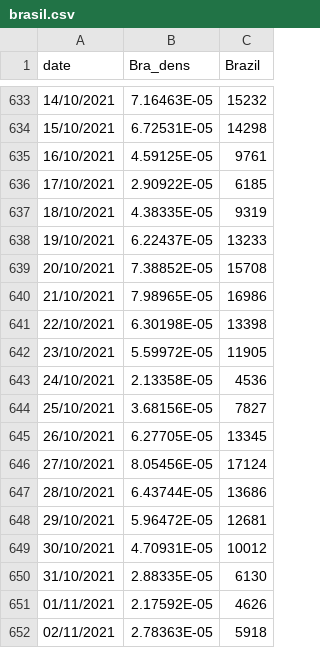
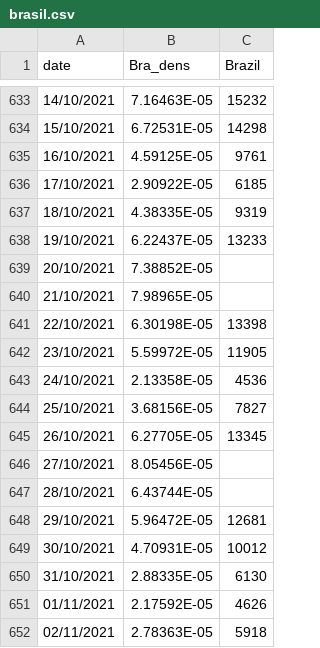
Before and after one commit to CCJ1337/ICSS, a CSV file: brasil.csv, drawn as a sheet; only a part is shown, gaps mark what is left out.

Commit message:
Update brasil.csv

```diff
--- a/brasil.csv
+++ b/brasil.csv
@@ -638,4 +638,4 @@ date,Bra_dens,Brazil
 19/10/2021,6.22437E-05,13233
-20/10/2021,7.38852E-05,15708
-21/10/2021,7.98965E-05,16986
+20/10/2021,7.38852E-05,
+21/10/2021,7.98965E-05,
 22/10/2021,6.30198E-05,13398
@@ -645,4 +645,4 @@ date,Bra_dens,Brazil
 26/10/2021,6.27705E-05,13345
-27/10/2021,8.05456E-05,17124
-28/10/2021,6.43744E-05,13686
+27/10/2021,8.05456E-05,
+28/10/2021,6.43744E-05,
 29/10/2021,5.96472E-05,12681
```
